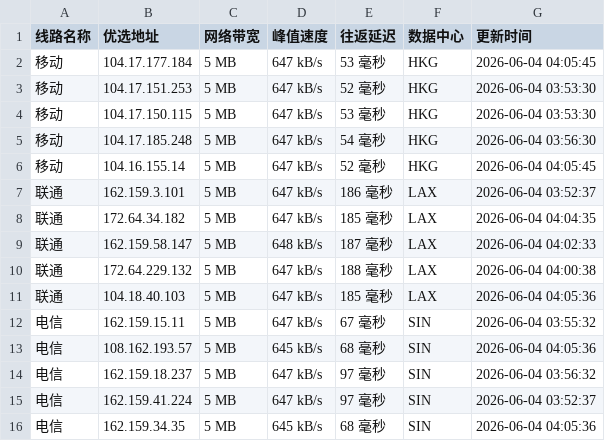
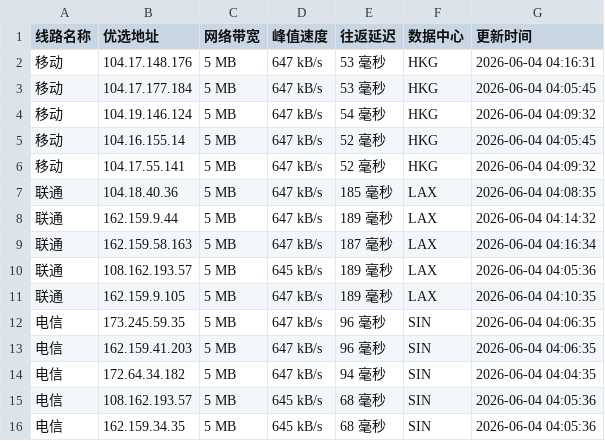
Before and after one commit to yuanxiawan/cfipv4db, a CSV file: cfip.csv, drawn as a sheet.

```diff
--- a/cfip.csv
+++ b/cfip.csv
@@ -1,16 +1,16 @@
 线路名称,优选地址,网络带宽,峰值速度,往返延迟,数据中心,更新时间
+移动,104.17.148.176,5 MB,647 kB/s,53 毫秒,HKG,2026-06-04 04:16:31
 移动,104.17.177.184,5 MB,647 kB/s,53 毫秒,HKG,2026-06-04 04:05:45
-移动,104.17.151.253,5 MB,647 kB/s,52 毫秒,HKG,2026-06-04 03:53:30
-移动,104.17.150.115,5 MB,647 kB/s,53 毫秒,HKG,2026-06-04 03:53:30
-移动,104.17.185.248,5 MB,647 kB/s,54 毫秒,HKG,2026-06-04 03:56:30
+移动,104.19.146.124,5 MB,647 kB/s,54 毫秒,HKG,2026-06-04 04:09:32
 移动,104.16.155.14,5 MB,647 kB/s,52 毫秒,HKG,2026-06-04 04:05:45
-联通,162.159.3.101,5 MB,647 kB/s,186 毫秒,LAX,2026-06-04 03:52:37
-联通,172.64.34.182,5 MB,647 kB/s,185 毫秒,LAX,2026-06-04 04:04:35
-联通,162.159.58.147,5 MB,648 kB/s,187 毫秒,LAX,2026-06-04 04:02:33
-联通,172.64.229.132,5 MB,647 kB/s,188 毫秒,LAX,2026-06-04 04:00:38
-联通,104.18.40.103,5 MB,647 kB/s,185 毫秒,LAX,2026-06-04 04:05:36
-电信,162.159.15.11,5 MB,647 kB/s,67 毫秒,SIN,2026-06-04 03:55:32
+移动,104.17.55.141,5 MB,647 kB/s,52 毫秒,HKG,2026-06-04 04:09:32
+联通,104.18.40.36,5 MB,647 kB/s,185 毫秒,LAX,2026-06-04 04:08:35
+联通,162.159.9.44,5 MB,647 kB/s,189 毫秒,LAX,2026-06-04 04:14:32
+联通,162.159.58.163,5 MB,647 kB/s,187 毫秒,LAX,2026-06-04 04:16:34
+联通,108.162.193.57,5 MB,645 kB/s,189 毫秒,LAX,2026-06-04 04:05:36
+联通,162.159.9.105,5 MB,647 kB/s,189 毫秒,LAX,2026-06-04 04:10:35
+电信,173.245.59.35,5 MB,647 kB/s,96 毫秒,SIN,2026-06-04 04:06:35
+电信,162.159.41.203,5 MB,647 kB/s,96 毫秒,SIN,2026-06-04 04:06:35
+电信,172.64.34.182,5 MB,647 kB/s,94 毫秒,SIN,2026-06-04 04:04:35
 电信,108.162.193.57,5 MB,645 kB/s,68 毫秒,SIN,2026-06-04 04:05:36
-电信,162.159.18.237,5 MB,647 kB/s,97 毫秒,SIN,2026-06-04 03:56:32
-电信,162.159.41.224,5 MB,647 kB/s,97 毫秒,SIN,2026-06-04 03:52:37
 电信,162.159.34.35,5 MB,645 kB/s,68 毫秒,SIN,2026-06-04 04:05:36
```
Also changed, not shown: 1 other file.
